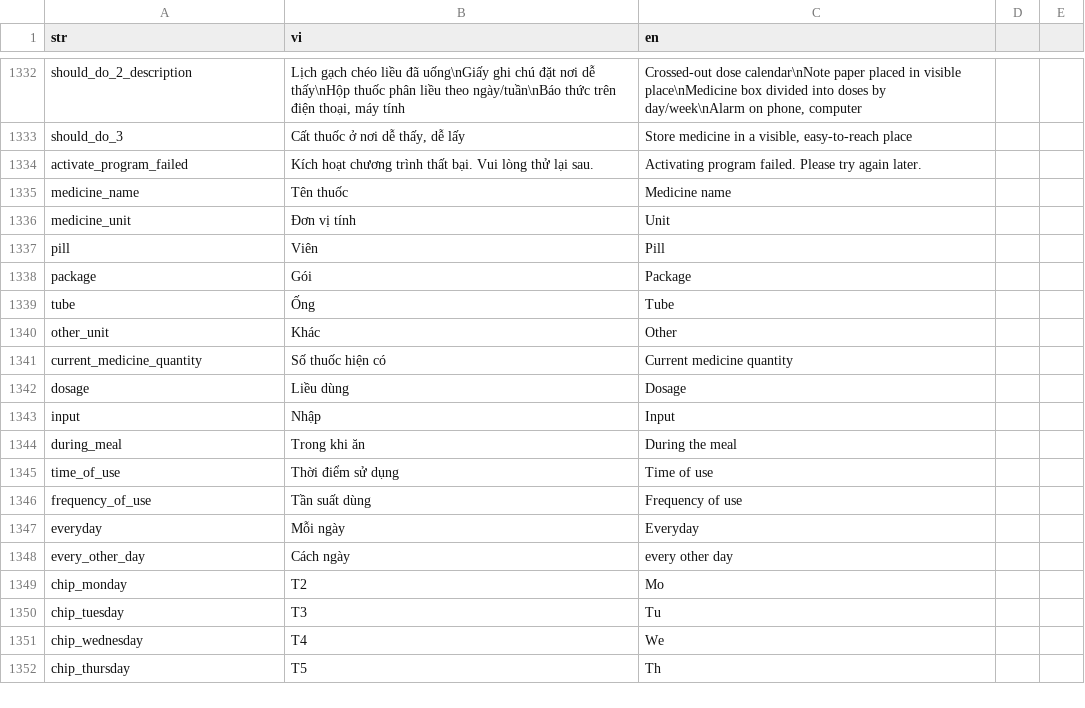
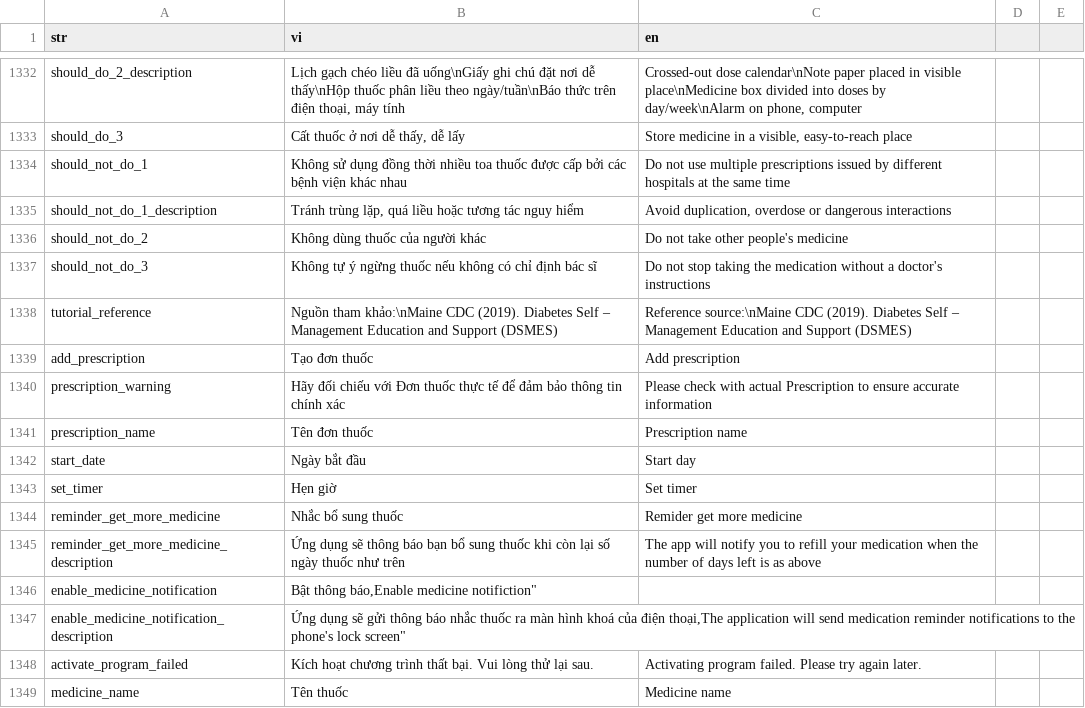
Before and after one commit to diab-machine-2/diab-flutter-mobile, a CSV file: lib/res/translations/langs.csv, drawn as a sheet; only a part is shown, gaps mark what is left out; the shorter side is filled out with more unchanged rows.

Commit message:
Implement Medicine Prescription

```diff
--- a/lib/res/translations/langs.csv
+++ b/lib/res/translations/langs.csv
@@ -1335,2 +1335,16 @@ should_do_2_description,"Lịch gạch chéo liều đã uống\nGiấy ghi chú
 should_do_3,"Cất thuốc ở nơi dễ thấy, dễ lấy","Store medicine in a visible, easy-to-reach place",
+should_not_do_1,"Không sử dụng đồng thời nhiều toa thuốc được cấp bởi các bệnh viện khác nhau","Do not use multiple prescriptions issued by different hospitals at the same time",
+should_not_do_1_description,"Tránh trùng lặp, quá liều hoặc tương tác nguy hiểm","Avoid duplication, overdose or dangerous interactions",
+should_not_do_2,"Không dùng thuốc của người khác","Do not take other people's medicine",
+should_not_do_3,"Không tự ý ngừng thuốc nếu không có chỉ định bác sĩ","Do not stop taking the medication without a doctor's instructions",
+tutorial_reference,"Nguồn tham khảo:\nMaine CDC (2019). Diabetes Self – Management Education and Support (DSMES)","Reference source:\nMaine CDC (2019). Diabetes Self – Management Education and Support (DSMES)",
+add_prescription,"Tạo đơn thuốc","Add prescription",
+prescription_warning,"Hãy đối chiếu với Đơn thuốc thực tế để đảm bảo thông tin chính xác","Please check with actual Prescription to ensure accurate information",
+prescription_name,"Tên đơn thuốc","Prescription name",
+start_date,"Ngày bắt đầu","Start day",
+set_timer,"Hẹn giờ","Set timer",
+reminder_get_more_medicine,"Nhắc bổ sung thuốc","Remider get more medicine",
+reminder_get_more_medicine_description,"Ứng dụng sẽ thông báo bạn bổ sung thuốc khi còn lại số ngày thuốc như trên","The app will notify you to refill your medication when the number of days left is as above",
+enable_medicine_notification,"Bật thông báo,"Enable medicine notifiction",
+enable_medicine_notification_description,"Ứng dụng sẽ gửi thông báo nhắc thuốc ra màn hình khoá của điện thoại,"The application will send medication reminder notifications to the phone's lock screen",
 activate_program_failed,"Kích hoạt chương trình thất bại. Vui lòng thử lại sau.","Activating program failed. Please try again later."
```
Also changed, not shown: 15 other files.
